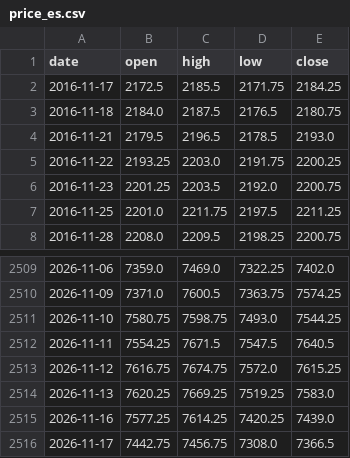
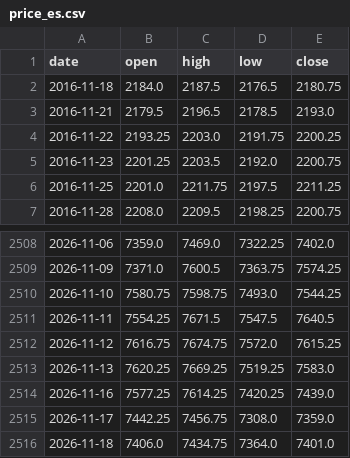
Before and after one commit to Allenvip1/G-P-C-R-2, a CSV file: data/price_es.csv, drawn as a sheet; only a part is shown, gaps mark what is left out.

```diff
--- a/data/price_es.csv
+++ b/data/price_es.csv
@@ -1,3 +1,2 @@
 date,open,high,low,close
-2016-11-17,2172.5,2185.5,2171.75,2184.25
 2016-11-18,2184.0,2187.5,2176.5,2180.75
@@ -2515,2 +2514,3 @@ date,open,high,low,close
 2026-11-16,7577.25,7614.25,7420.25,7439.0
-2026-11-17,7442.75,7456.75,7308.0,7366.5
+2026-11-17,7442.25,7456.75,7308.0,7359.0
+2026-11-18,7406.0,7434.75,7364.0,7401.0
```
Also changed, not shown: 1 other file.
